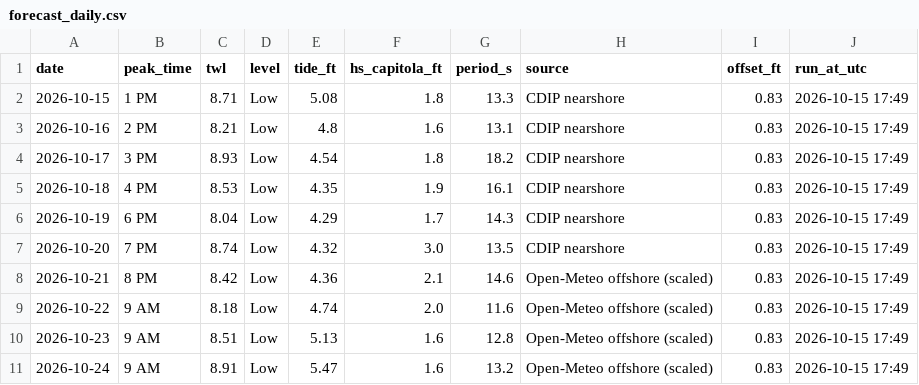
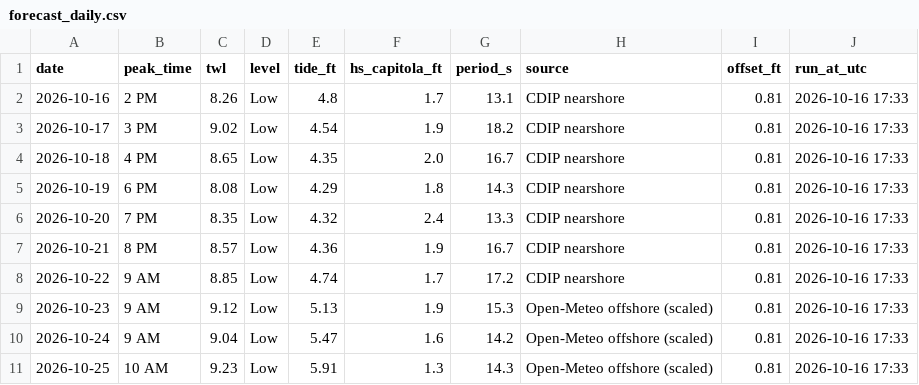
Before and after one commit to kevinkeet/frontpage, a CSV file: capitola/data/forecast_daily.csv, drawn as a sheet.

```diff
--- a/capitola/data/forecast_daily.csv
+++ b/capitola/data/forecast_daily.csv
@@ -1,11 +1,11 @@
 date,peak_time,twl,level,tide_ft,hs_capitola_ft,period_s,source,offset_ft,run_at_utc
-2026-10-15,1 PM,8.71,Low,5.08,1.8,13.3,CDIP nearshore,0.83,2026-10-15 17:49
-2026-10-16,2 PM,8.21,Low,4.8,1.6,13.1,CDIP nearshore,0.83,2026-10-15 17:49
-2026-10-17,3 PM,8.93,Low,4.54,1.8,18.2,CDIP nearshore,0.83,2026-10-15 17:49
-2026-10-18,4 PM,8.53,Low,4.35,1.9,16.1,CDIP nearshore,0.83,2026-10-15 17:49
-2026-10-19,6 PM,8.04,Low,4.29,1.7,14.3,CDIP nearshore,0.83,2026-10-15 17:49
-2026-10-20,7 PM,8.74,Low,4.32,3.0,13.5,CDIP nearshore,0.83,2026-10-15 17:49
-2026-10-21,8 PM,8.42,Low,4.36,2.1,14.6,Open-Meteo offshore (scaled),0.83,2026-10-15 17:49
-2026-10-22,9 AM,8.18,Low,4.74,2.0,11.6,Open-Meteo offshore (scaled),0.83,2026-10-15 17:49
-2026-10-23,9 AM,8.51,Low,5.13,1.6,12.8,Open-Meteo offshore (scaled),0.83,2026-10-15 17:49
-2026-10-24,9 AM,8.91,Low,5.47,1.6,13.2,Open-Meteo offshore (scaled),0.83,2026-10-15 17:49
+2026-10-16,2 PM,8.26,Low,4.8,1.7,13.1,CDIP nearshore,0.81,2026-10-16 17:33
+2026-10-17,3 PM,9.02,Low,4.54,1.9,18.2,CDIP nearshore,0.81,2026-10-16 17:33
+2026-10-18,4 PM,8.65,Low,4.35,2.0,16.7,CDIP nearshore,0.81,2026-10-16 17:33
+2026-10-19,6 PM,8.08,Low,4.29,1.8,14.3,CDIP nearshore,0.81,2026-10-16 17:33
+2026-10-20,7 PM,8.35,Low,4.32,2.4,13.3,CDIP nearshore,0.81,2026-10-16 17:33
+2026-10-21,8 PM,8.57,Low,4.36,1.9,16.7,CDIP nearshore,0.81,2026-10-16 17:33
+2026-10-22,9 AM,8.85,Low,4.74,1.7,17.2,CDIP nearshore,0.81,2026-10-16 17:33
+2026-10-23,9 AM,9.12,Low,5.13,1.9,15.3,Open-Meteo offshore (scaled),0.81,2026-10-16 17:33
+2026-10-24,9 AM,9.04,Low,5.47,1.6,14.2,Open-Meteo offshore (scaled),0.81,2026-10-16 17:33
+2026-10-25,10 AM,9.23,Low,5.91,1.3,14.3,Open-Meteo offshore (scaled),0.81,2026-10-16 17:33
```
Also changed, not shown: capitola/data/forecast_hourly.csv, capitola/data/kelvin_paths.csv, 8 other files.
